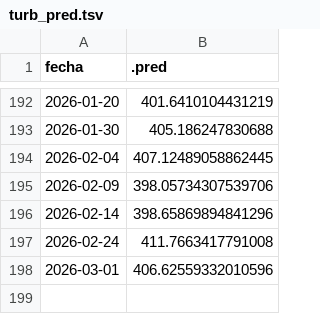
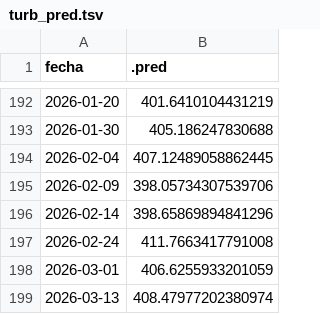
Before and after one commit to vhgauto/sameep, a TSV file: datos/turb_pred.tsv, drawn as a sheet; only a part is shown, gaps mark what is left out.

```diff
--- a/datos/turb_pred.tsv
+++ b/datos/turb_pred.tsv
@@ -197,2 +197,3 @@ fecha	.pred
 2026-02-24	411.7663417791008
-2026-03-01	406.62559332010596
+2026-03-01	406.6255933201059
+2026-03-13	408.47977202380974
```
Also changed, not shown: datos/base_de_datos_gis.tsv, datos/datos_nuevos.tsv, 4 other files.
